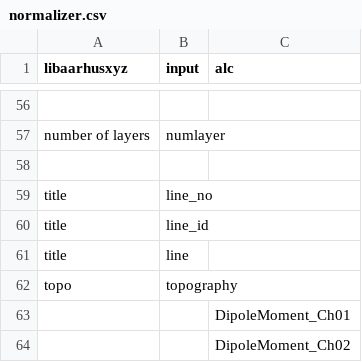
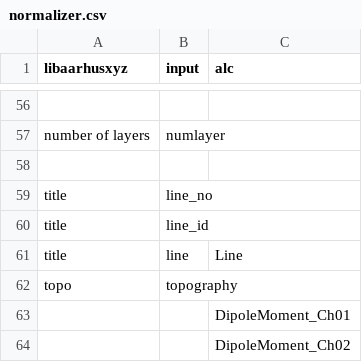
Before and after one commit to emerald-geomodelling/libaarhusxyz, a CSV file: libaarhusxyz/normalizer.csv, drawn as a sheet; only a part is shown, gaps mark what is left out.

Commit message:
Update normalizer.csv
added the Line keyword for the ALC name

```diff
--- a/libaarhusxyz/normalizer.csv
+++ b/libaarhusxyz/normalizer.csv
@@ -60,3 +60,3 @@ title,line_no,
 title,line_id,
-title,line,
+title,line,Line
 topo,topography,
```
